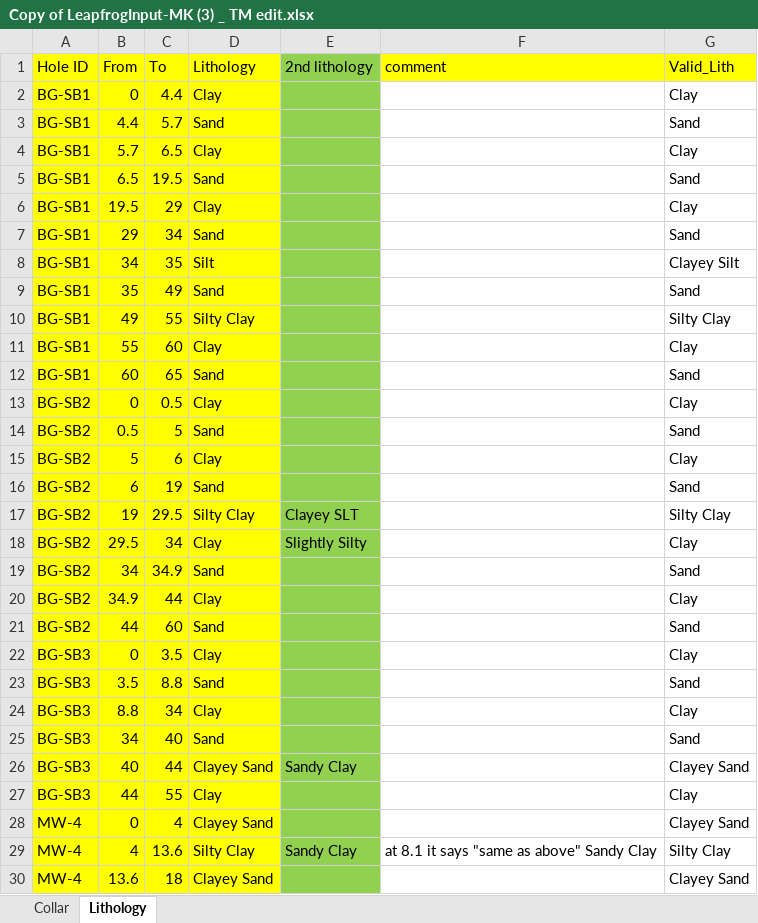
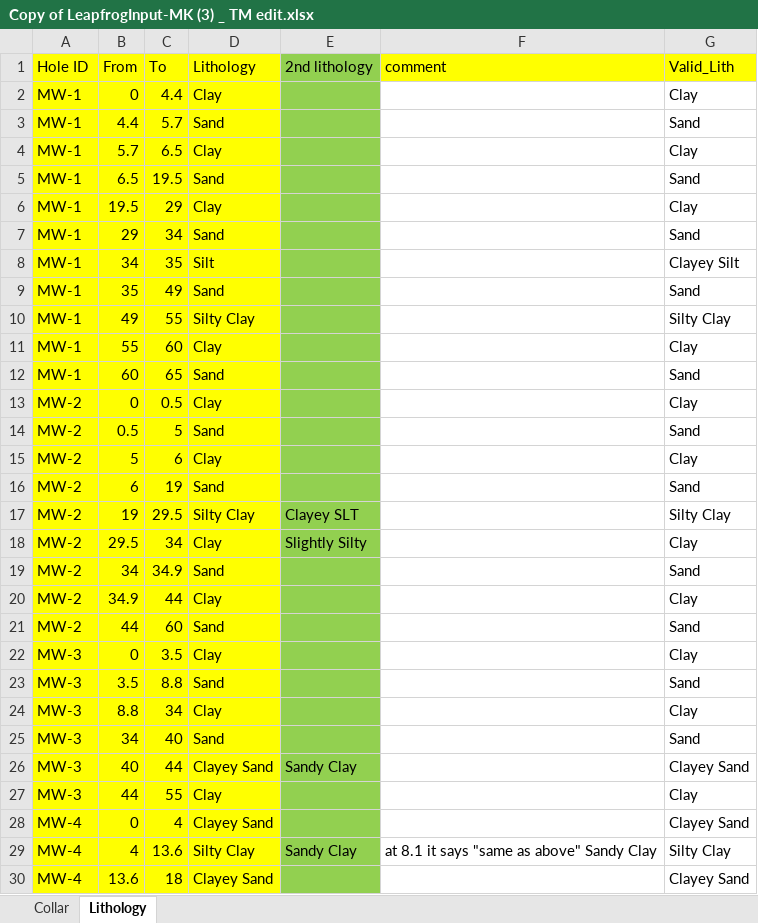
Before and after one commit to tmolone1/Lowry, an Excel workbook: Copy of LeapfrogInput-MK (3) _ TM edit.xlsx, sheet Lithology, drawn as a sheet; only a part is shown; values as stored, in another font and other column widths than the file's, no borders; the diff names each change by its address in the sheet, - before the commit and + after, or states it on an @@ line.

Commit message:
revisions to collar and lithology files to deal with duplicate surveys, and conflicting hole IDs in collar and lithology tables.

```diff
--- a/Copy of LeapfrogInput-MK (3) _ TM edit.xlsx (sheet Lithology)
+++ b/Copy of LeapfrogInput-MK (3) _ TM edit.xlsx (sheet Lithology)
-A2:A12 (Hole ID): BG-SB1
+A2:A12 (Hole ID): MW-1
-A13:A21 (Hole ID): BG-SB2
+A13:A21 (Hole ID): MW-2
-A22:A27 (Hole ID): BG-SB3
+A22:A27 (Hole ID): MW-3
```
Also changed, not shown: 4 other files.
